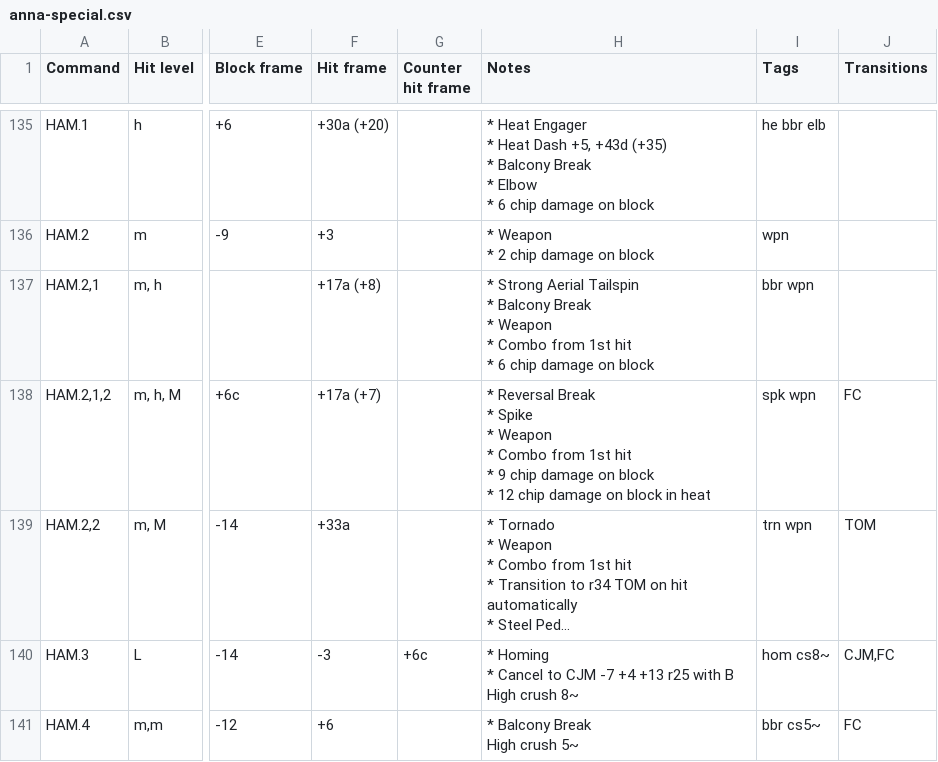
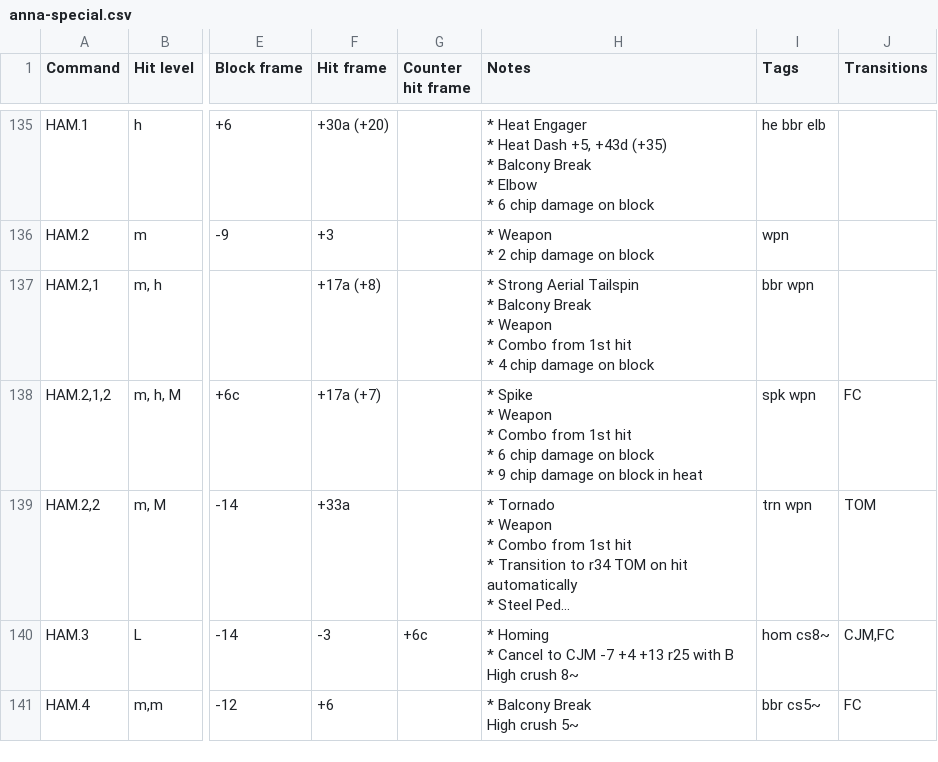
Before and after one commit to pbruvoll/tekkendocs, a CSV file: data/wavuConvertedCsv/anna/anna-special.csv, drawn as a sheet; only a part is shown, gaps mark what is left out; long unchanged cells end in …; ↵ is a line break in a cell; the diff covers the shown part only; the diff names each change by its address in the sheet, - before the commit and + after, or states it on an @@ line.

```diff
--- a/data/wavuConvertedCsv/anna/anna-special.csv
+++ b/data/wavuConvertedCsv/anna/anna-special.csv
-H137 (Notes): …hit ↵ * 6 chip damage…
+H137 (Notes): …hit ↵ * 4 chip damage…
-H138 (Notes): * Reversal Break ↵ * Spike ↵ * Weapon ↵ * Combo from 1st hit ↵ * 9 chip damage on block ↵ * 12 chip damage…
+H138 (Notes): * Spike ↵ * Weapon ↵ * Combo from 1st hit ↵ * 6 chip damage on block ↵ * 9 chip damage…
```
Also changed, not shown: 6 edited cells elsewhere in this file, data/wavuConvertedCsv/asuka/asuka-special.csv, data/wavuConvertedCsv/bryan/bryan-special.csv, 35 other files.
